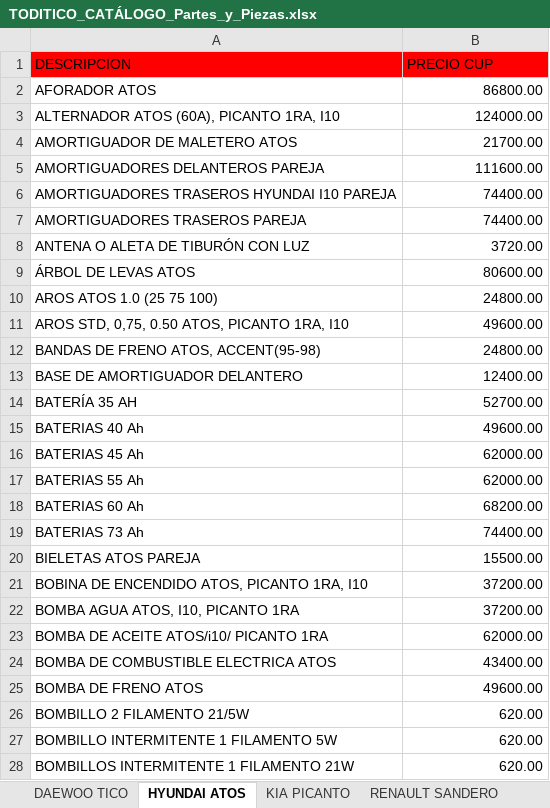
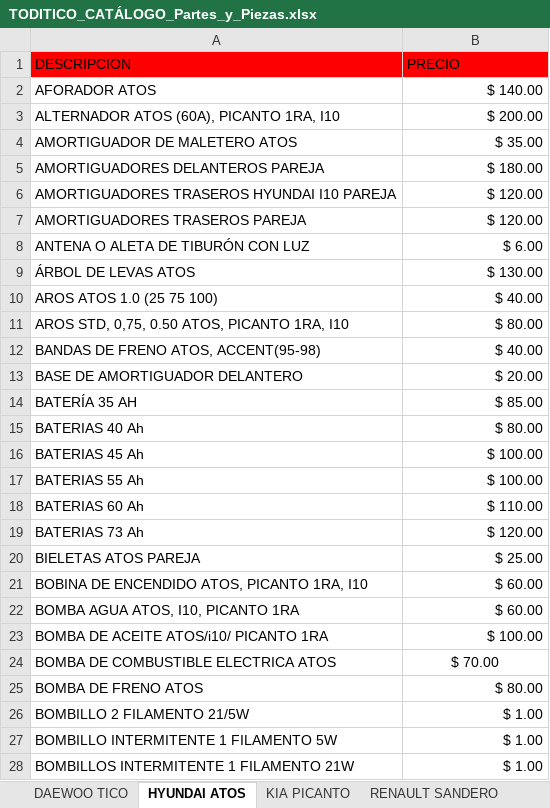
Before and after one commit to info-toditico/info-toditico.github.io, an Excel workbook: clientes/files/TODITICO_CATÁLOGO_Partes_y_Piezas.xlsx, sheet HYUNDAI ATOS, drawn as a sheet; only a part is shown; values as stored, in another font and other column widths than the file's, no borders; the diff covers the shown part only; the diff names each change by its address in the sheet, - before the commit and + after, or states it on an @@ line.

```diff
--- a/clientes/files/TODITICO_CATÁLOGO_Partes_y_Piezas.xlsx (sheet HYUNDAI ATOS)
+++ b/clientes/files/TODITICO_CATÁLOGO_Partes_y_Piezas.xlsx (sheet HYUNDAI ATOS)
-B1: PRECIO CUP
+B1: PRECIO
-B2 (PRECIO): 86800.00
+B2 (PRECIO): $ 140.00
-B3 (PRECIO): 124000.00
+B3 (PRECIO): $ 200.00
-B4 (PRECIO): 21700.00
+B4 (PRECIO): $ 35.00
-B5 (PRECIO): 111600.00
+B5 (PRECIO): $ 180.00
-B6:B7 (PRECIO): 74400.00
+B6:B7 (PRECIO): $ 120.00
-B8 (PRECIO): 3720.00
+B8 (PRECIO): $ 6.00
-B9 (PRECIO): 80600.00
+B9 (PRECIO): $ 130.00
-B10 (PRECIO): 24800.00
+B10 (PRECIO): $ 40.00
-B11 (PRECIO): 49600.00
+B11 (PRECIO): $ 80.00
-B12 (PRECIO): 24800.00
+B12 (PRECIO): $ 40.00
-B13 (PRECIO): 12400.00
+B13 (PRECIO): $ 20.00
-B14 (PRECIO): 52700.00
+B14 (PRECIO): $ 85.00
-B15 (PRECIO): 49600.00
+B15 (PRECIO): $ 80.00
-B16:B17 (PRECIO): 62000.00
+B16:B17 (PRECIO): $ 100.00
-B18 (PRECIO): 68200.00
+B18 (PRECIO): $ 110.00
-B19 (PRECIO): 74400.00
+B19 (PRECIO): $ 120.00
-B20 (PRECIO): 15500.00
+B20 (PRECIO): $ 25.00
-B21:B22 (PRECIO): 37200.00
+B21:B22 (PRECIO): $ 60.00
-B23 (PRECIO): 62000.00
+B23 (PRECIO): $ 100.00
-B24 (PRECIO): 43400.00
+B24 (PRECIO): $ 70.00
-B24 alignment: right
+B24 alignment: center
-B25 (PRECIO): 49600.00
+B25 (PRECIO): $ 80.00
-B26:B28 (PRECIO): 620.00
+B26:B28 (PRECIO): $ 1.00
```
Also changed, not shown: 139 edited cells and cell formats elsewhere in this sheet, sheet DAEWOO TICO, sheet KIA PICANTO, sheet ACEITES, LUBRICANTES Y OTROS, sheet RENAULT SANDERO, energia-limpia/assets/downloads/TODITICO_CATÁLOGO_Energía_Limpia.xlsx, 1 other file.
